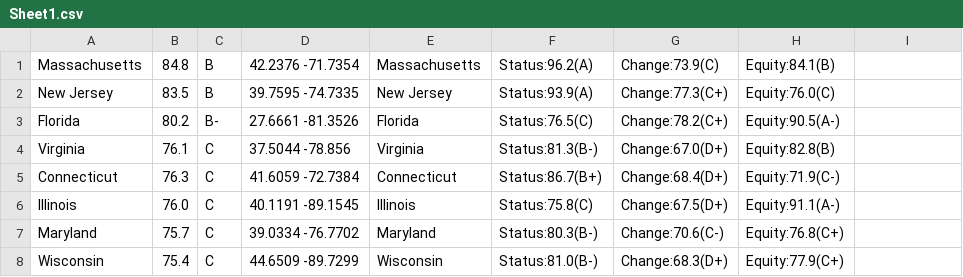
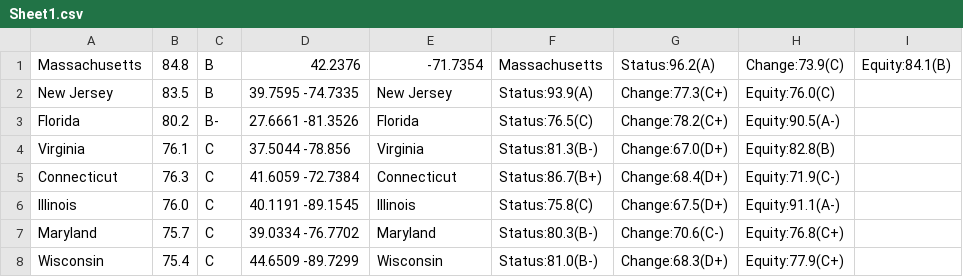
Before and after one commit to erheinrichs/StateEducationRankings, a CSV file: Sheet1.csv, drawn as a sheet; only a part is shown.

Commit message:
Update Sheet1.csv

```diff
--- a/Sheet1.csv
+++ b/Sheet1.csv
@@ -1,3 +1,3 @@
-"Massachusetts","84.8","B","42.2376 -71.7354","Massachusetts","Status:96.2(A)","Change:73.9(C)","Equity:84.1(B)","
-"
+"Massachusetts","84.8","B","42.2376", "-71.7354","Massachusetts","Status:96.2(A)","Change:73.9(C)","Equity:84.1(B)","
+"
 "New Jersey","83.5","B","39.7595 -74.7335","New Jersey","Status:93.9(A)","Change:77.3(C+)","Equity:76.0(C)","
```
